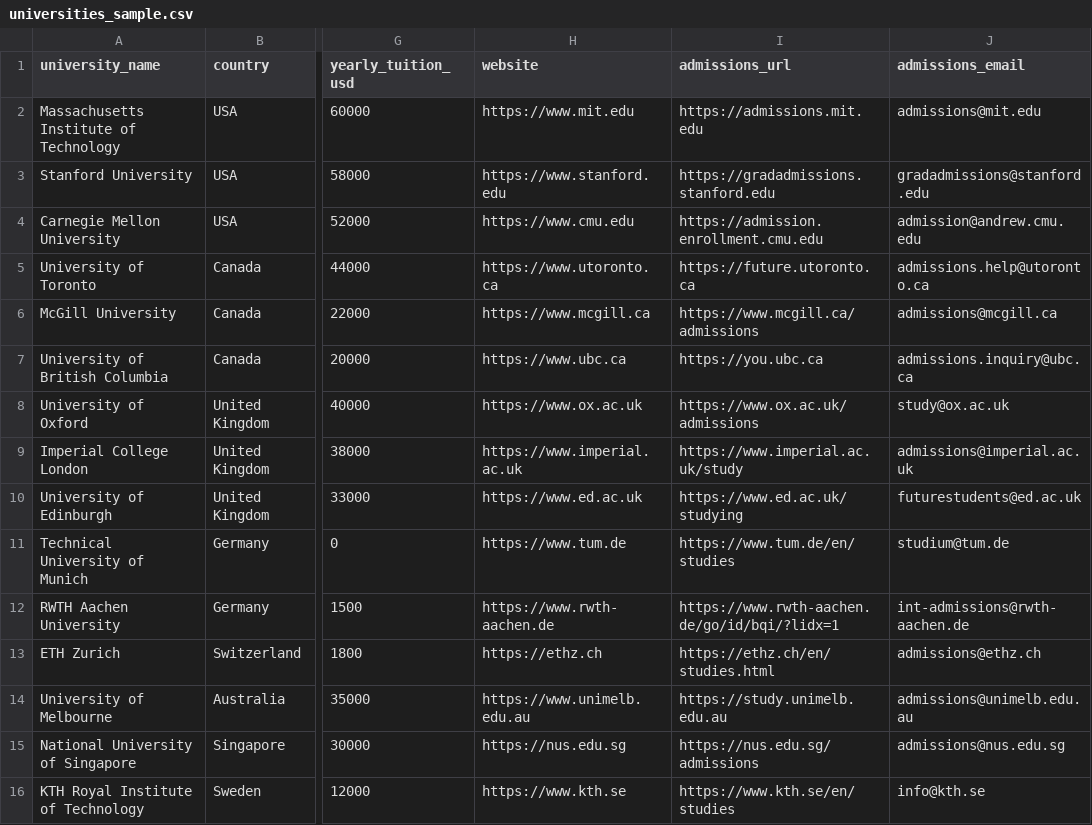
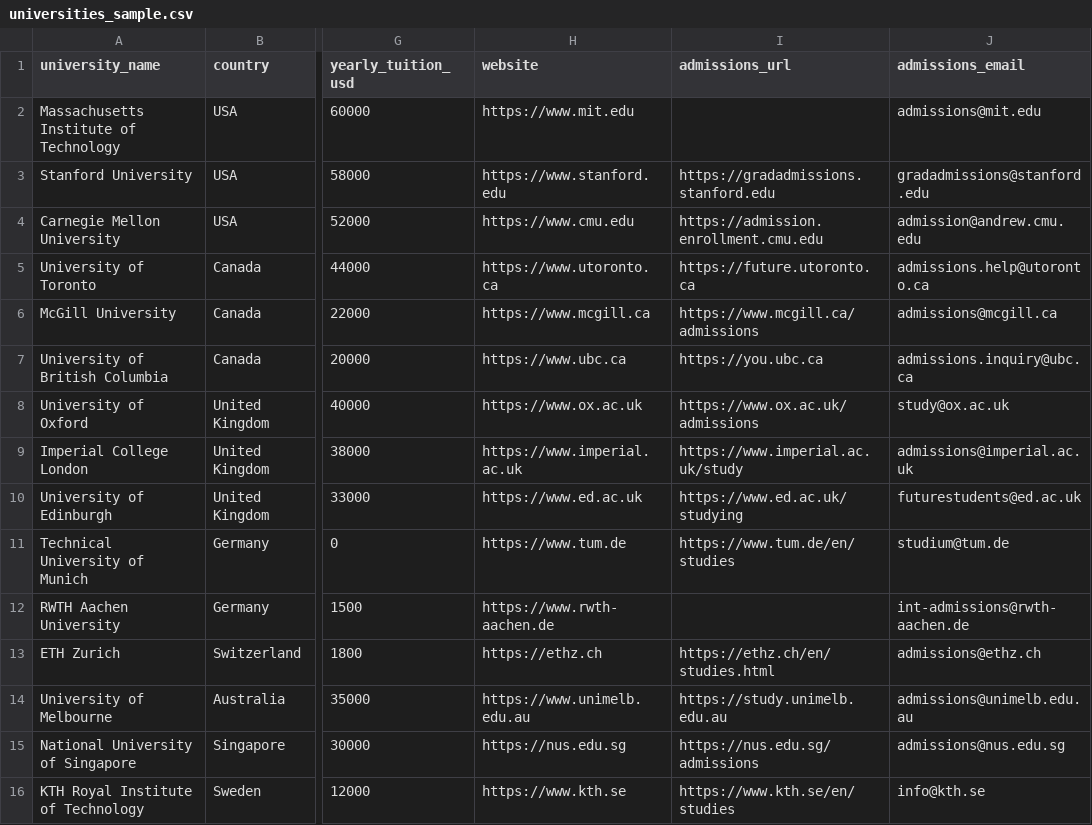
Before and after one commit to AbdullahBajwa12-git/ai-university-recommendation-system, a CSV file: backend/data/universities_sample.csv, drawn as a sheet; only a part is shown, gaps mark what is left out; the diff names each change by its address in the sheet, - before the commit and + after, or states it on an @@ line.

```diff
--- a/backend/data/universities_sample.csv
+++ b/backend/data/universities_sample.csv
-I2 (admissions_url): https://admissions.mit.edu
+I2 (admissions_url): (empty)
-I12 (admissions_url): https://www.rwth-aachen.de/go/id/bqi/?lidx=1
+I12 (admissions_url): (empty)
```
Also changed, not shown: backend/data/programs_sample.csv, 6 other files.
